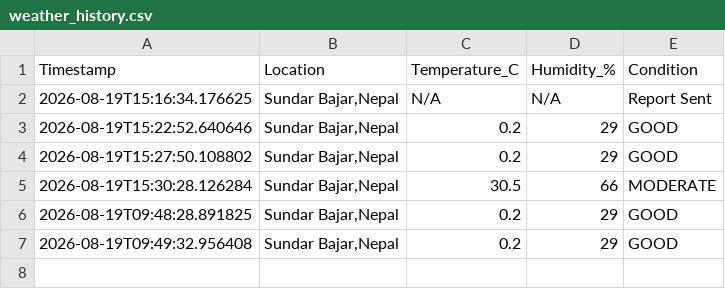
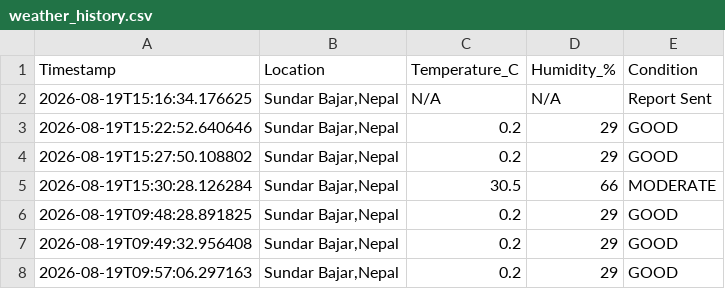
Before and after one commit to idyllicswn/Weather-Notifier, a CSV file: data/weather_history.csv, drawn as a sheet; the diff names each change by its address in the sheet, - before the commit and + after, or states it on an @@ line.

```diff
--- a/data/weather_history.csv
+++ b/data/weather_history.csv
+row 8: 2026-08-19T09:57:06.297163 | Sundar Bajar,Nepal | 0.2 | 29 | GOOD
```
